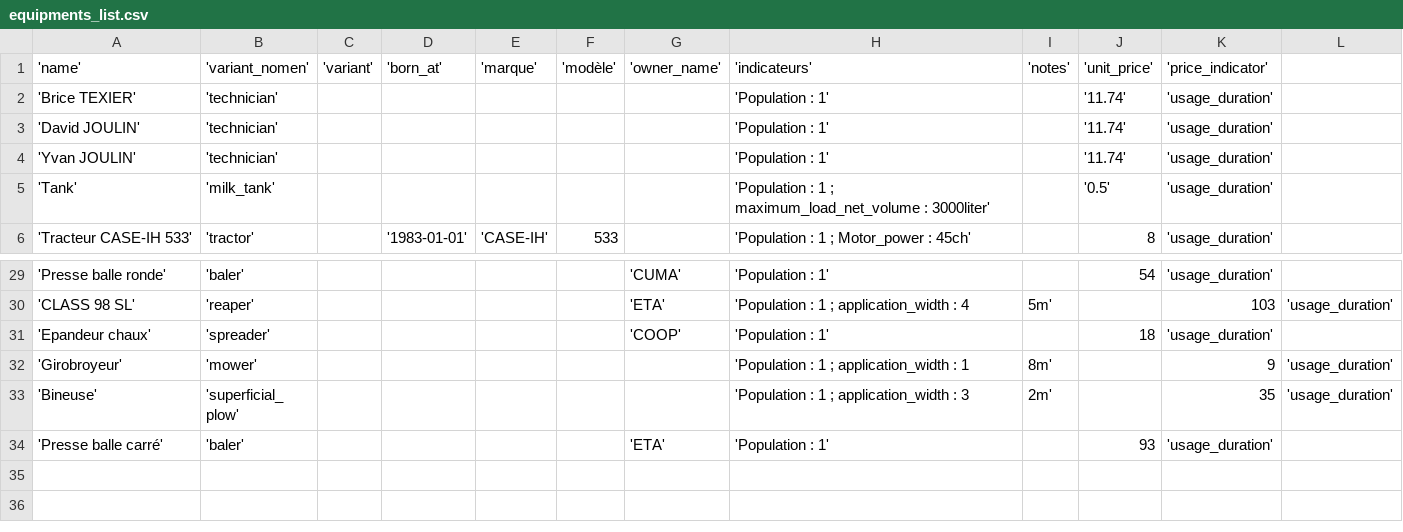
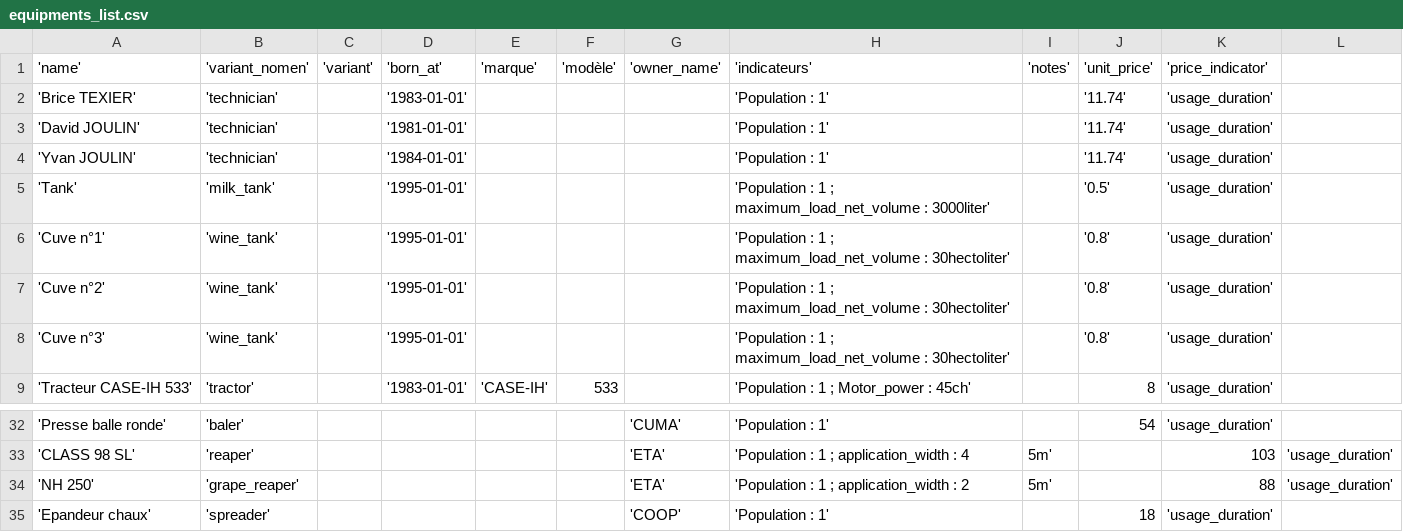
Before and after one commit to ekylibre/ekylibre, a CSV file: db/first_runs/demo/equipments_list.csv, drawn as a sheet; only a part is shown, gaps mark what is left out; the shorter side is filled out with more unchanged rows.

Commit message:
begin to add vine and wine procedures,nomenclatures... (in progress)

```diff
--- a/db/first_runs/demo/equipments_list.csv
+++ b/db/first_runs/demo/equipments_list.csv
@@ -1,6 +1,9 @@
 'name','variant_nomen','variant','born_at','marque','modèle','owner_name','indicateurs','notes','unit_price','price_indicator'
-'Brice TEXIER','technician',,,,,,'Population : 1',,'11.74','usage_duration'
-'David JOULIN','technician',,,,,,'Population : 1',,'11.74','usage_duration'
-'Yvan JOULIN','technician',,,,,,'Population : 1',,'11.74','usage_duration'
-'Tank','milk_tank',,,,,,'Population : 1 ; maximum_load_net_volume : 3000liter',,'0.5','usage_duration'
+'Brice TEXIER','technician',,'1983-01-01',,,,'Population : 1',,'11.74','usage_duration'
+'David JOULIN','technician',,'1981-01-01',,,,'Population : 1',,'11.74','usage_duration'
+'Yvan JOULIN','technician',,'1984-01-01',,,,'Population : 1',,'11.74','usage_duration'
+'Tank','milk_tank',,'1995-01-01',,,,'Population : 1 ; maximum_load_net_volume : 3000liter',,'0.5','usage_duration'
+'Cuve n°1','wine_tank',,'1995-01-01',,,,'Population : 1 ; maximum_load_net_volume : 30hectoliter',,'0.8','usage_duration'
+'Cuve n°2','wine_tank',,'1995-01-01',,,,'Population : 1 ; maximum_load_net_volume : 30hectoliter',,'0.8','usage_duration'
+'Cuve n°3','wine_tank',,'1995-01-01',,,,'Population : 1 ; maximum_load_net_volume : 30hectoliter',,'0.8','usage_duration'
 'Tracteur CASE-IH 533','tractor',,'1983-01-01','CASE-IH',533,,'Population : 1 ; Motor_power : 45ch',,8,'usage_duration'
@@ -30,2 +33,3 @@
 'CLASS 98 SL','reaper',,,,,'ETA','Population : 1 ; application_width : 4,5m',,103,'usage_duration'
+'NH 250','grape_reaper',,,,,'ETA','Population : 1 ; application_width : 2,5m',,88,'usage_duration'
 'Epandeur chaux','spreader',,,,,'COOP','Population : 1',,18,'usage_duration'
```
Also changed, not shown: 21 other files.
